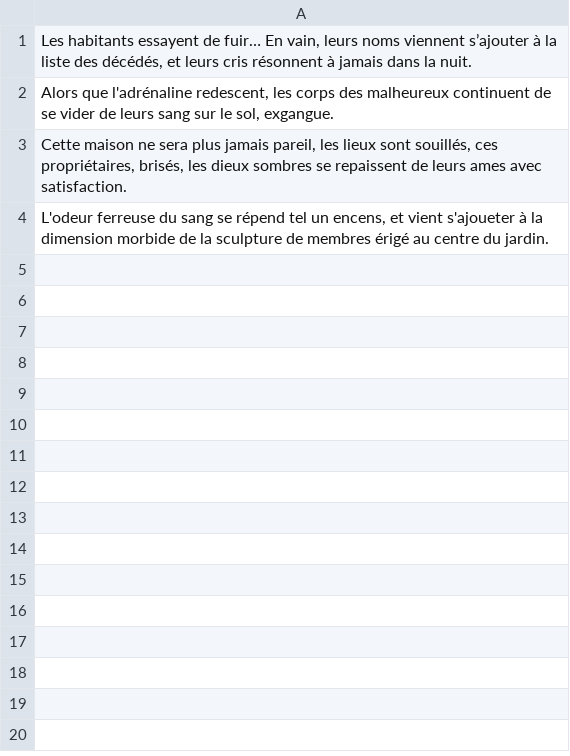
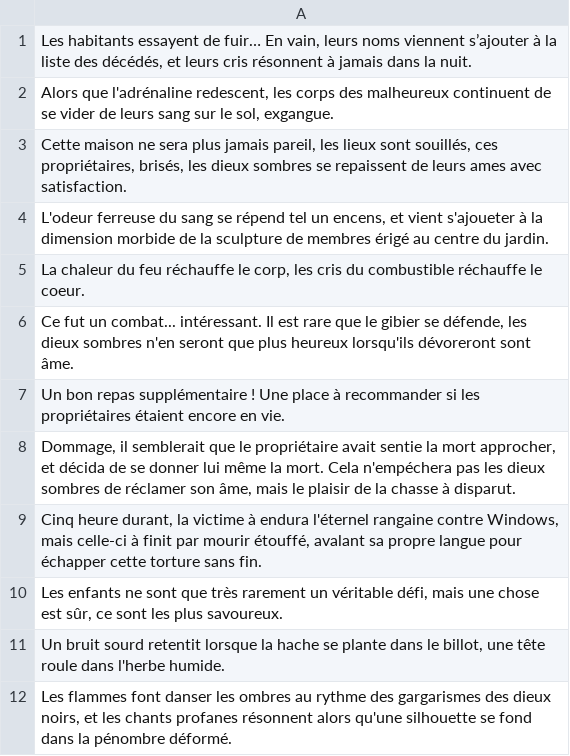
Before and after one commit to FlorianChrx/La-Traque, a CSV file: DATA/tueur.csv, drawn as a sheet; the diff names each change by its address in the sheet, - before the commit and + after, or states it on an @@ line.

Commit message:
Update tueur.csv

```diff
--- a/DATA/tueur.csv
+++ b/DATA/tueur.csv
+row 5: La chaleur du feu réchauffe le corp, les cris du combustible réchauffe le coeur.
+row 6: Ce fut un combat... intéressant. Il est rare que le gibier se défende, les dieux sombres n'en seront que plus heureux lorsqu'ils dévoreront sont âme.
+row 7: Un bon repas supplémentaire ! Une place à recommander si les propriétaires étaient encore en vie.
+row 8: Dommage, il semblerait que le propriétaire avait sentie la mort approcher, et décida de se donner lui même la mort. Cela n'empéchera pas les dieux sombres de réclamer son âme, mais le plaisir de la chasse à disparut.
+row 9: Cinq heure durant, la victime à endura l'éternel rangaine contre Windows, mais celle-ci à finit par mourir étouffé, avalant sa propre langue pour échapper cette torture sans fin.
+row 10: Les enfants ne sont que très rarement un véritable défi, mais une chose est sûr, ce sont les plus savoureux.
+row 11: Un bruit sourd retentit lorsque la hache se plante dans le billot, une tête roule dans l'herbe humide.
+row 12: Les flammes font danser les ombres au rythme des gargarismes des dieux noirs, et les chants profanes résonnent alors qu'une silhouette se fond dans la pénombre déformé.
```
